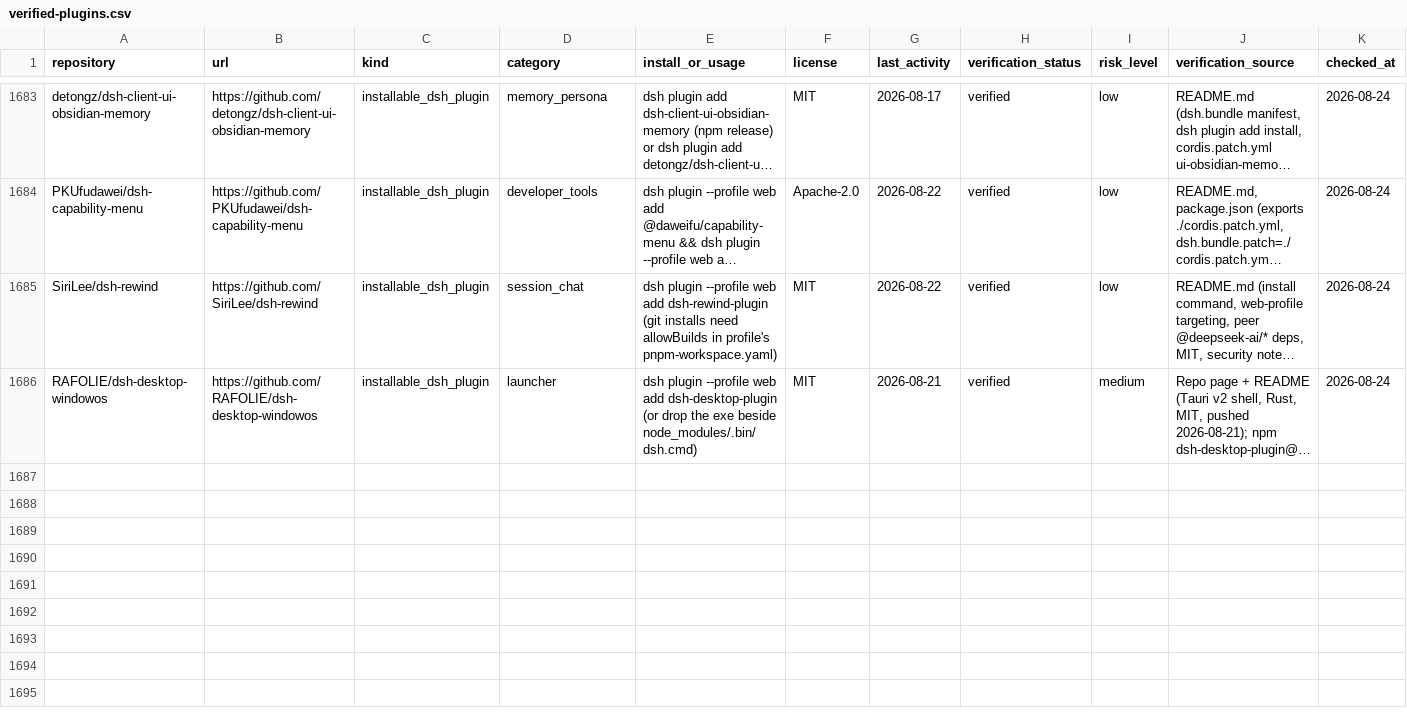
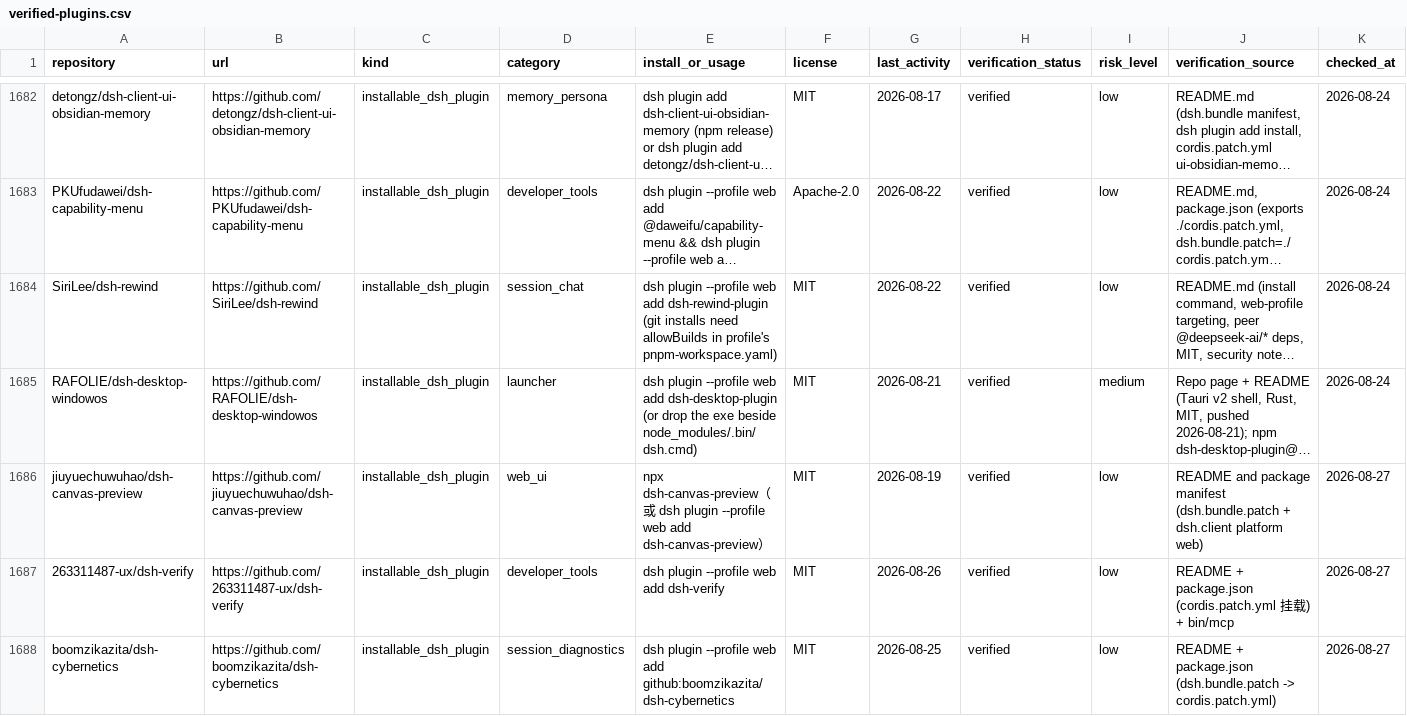
Before and after one commit to Eternalloveone/awesome-dsh-plugins-2, a CSV file: data/verified-plugins.csv, drawn as a sheet; only a part is shown, gaps mark what is left out; long unchanged cells end in …; rows hold the shown columns only; the diff covers the shown part only; the diff names each change by its address in the sheet, - before the commit and + after, or states it on an @@ line.

Commit message:
data: incorporate PR submissions (2026-08-27) — +6 verified, 2 updates, 1 dedupe
- add: jiuyuechuwuhao/dsh-canvas-preview (web_ui)
- add: 263311487-ux/dsh-verify (developer_tools)
- add: boomzikazita/dsh-cybernetics (session_diagnostics)
- add: TongY1n/ui-muyu (fun)
- add: niaccky/dsh-install-guard (security)
- add: lavapapa/dsh-composer-layout (web_ui)
- update: slywalker2006/dsh-passwords (category remote_device, license GPL-3.0-only, full install/cmd/desc)
- update: Nwflower/dsh-chat-import (13 import sources)
- update: tinqiao-oss/engramory (skill -> installable_dsh_plugin, npm dsh-engramory@0.2.3)
- dedupe: bradeGithub/DSH-Plugins-Marketplace (keep richer entry)
- regenerate README index + 44 category pages

```diff
--- a/data/verified-plugins.csv
+++ b/data/verified-plugins.csv
+row 1686: jiuyuechuwuhao/dsh-canvas-preview | https://github.com/jiuyuechuwuhao/dsh-canvas-preview | installable_dsh_plugin | web_ui | npx dsh-canvas-preview（或 dsh plugin --profile web add dsh-canvas-preview） | MIT | 2026-08-19 | verified | low | README and package manifest (dsh.bundle.patch + dsh.client platform web) | 2026-08-27
+row 1687: 263311487-ux/dsh-verify | https://github.com/263311487-ux/dsh-verify | installable_dsh_plugin | developer_tools | dsh plugin --profile web add dsh-verify | MIT | 2026-08-26 | verified | low | README + package.json (cordis.patch.yml 挂载) + bin/mcp | 2026-08-27
+row 1688: boomzikazita/dsh-cybernetics | https://github.com/boomzikazita/dsh-cybernetics | installable_dsh_plugin | session_diagnostics | dsh plugin --profile web add github:boomzikazita/dsh-cybernetics | MIT | 2026-08-25 | verified | low | README + package.json (dsh.bundle.patch -> cordis.patch.yml) | 2026-08-27
```
Also changed, not shown: 3 added rows, 1 removed row and 16 edited cells elsewhere in this file, 22 other files.
